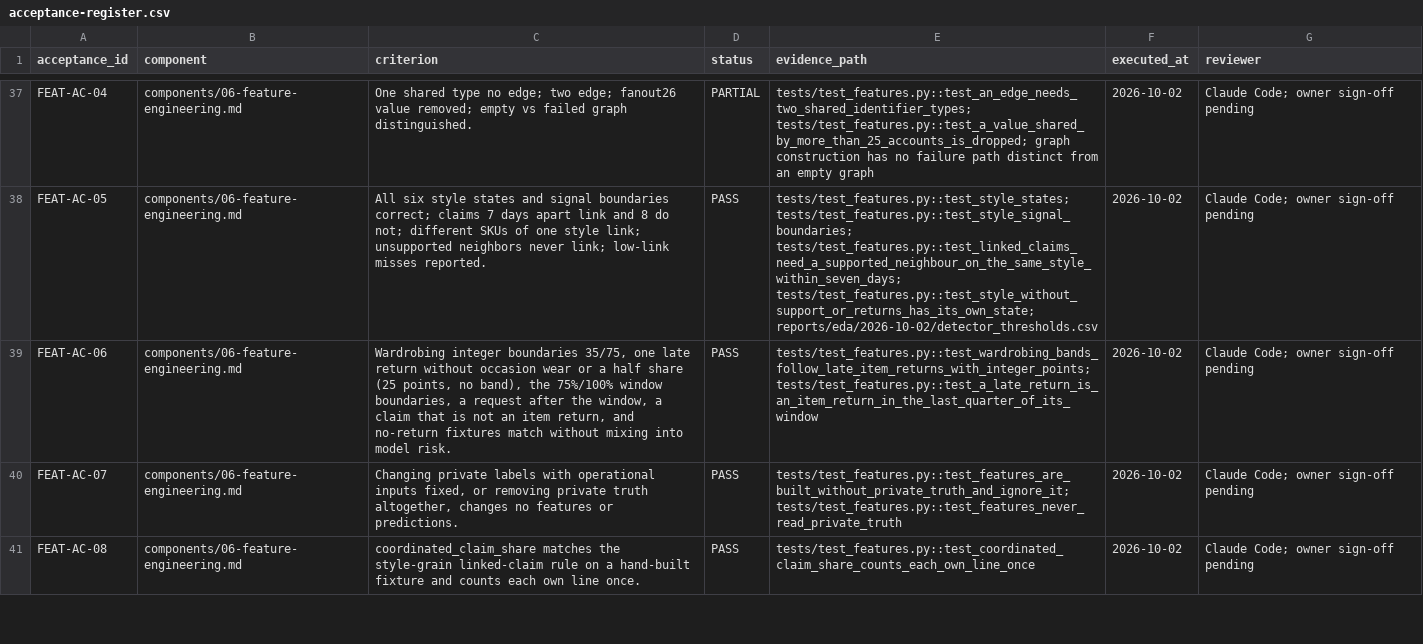
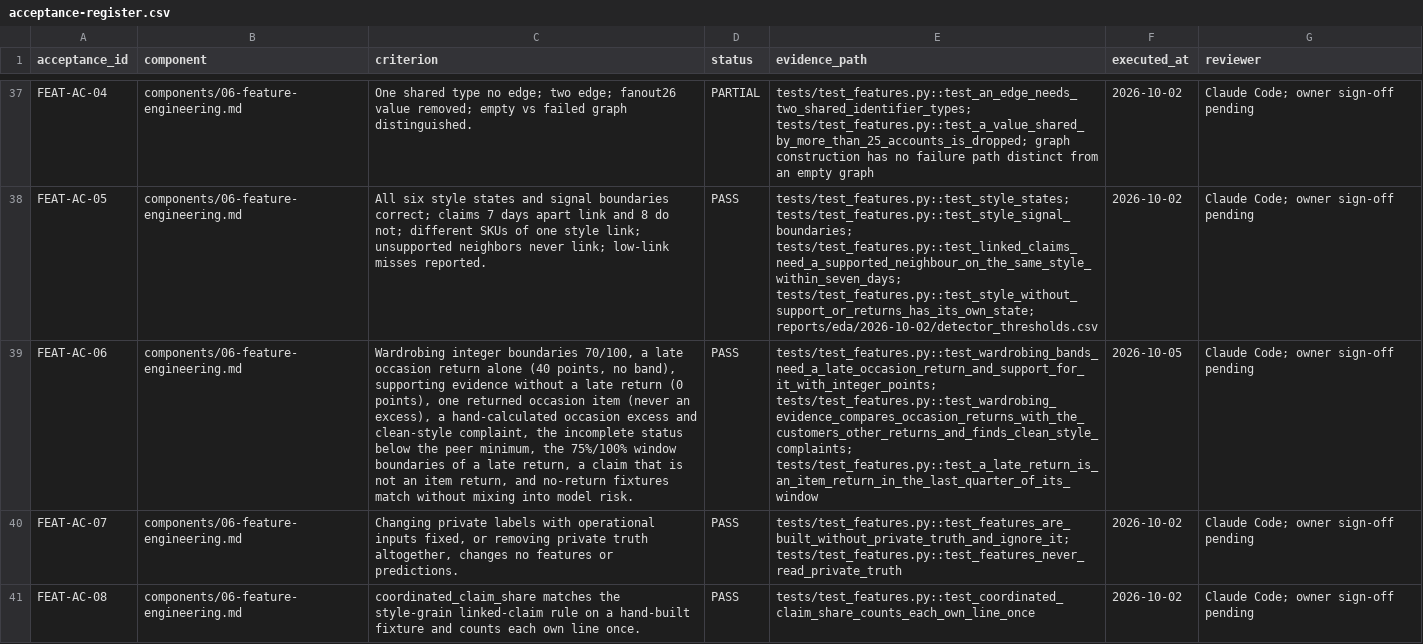
Before and after one commit to pragatheeswaran-cds/ARAI, a CSV file: final-spec/acceptance-register.csv, drawn as a sheet; only a part is shown, gaps mark what is left out; the diff covers the shown part only; the diff names each change by its address in the sheet, - before the commit and + after, or states it on an @@ line.

```diff
--- a/final-spec/acceptance-register.csv
+++ b/final-spec/acceptance-register.csv
-C39 (criterion): …integer boundaries 35/75, one late return without occasion wear or a half share (25 points, no band), the 75%/100% window boundaries, a request after the window, a claim…
+C39 (criterion): …integer boundaries 70/100, a late occasion return alone (40 points, no band), supporting evidence without a late return (0 points), one returned occasion item (never an excess), a hand-calculated occasion excess and clean-style complaint, the incomplete status below the peer minimum, the 75%/100% window boundaries of a late return, a claim…
-E39 (evidence_path): tests/test_features.py::test_wardrobing_bands_follow_late_item_returns_with_integer_points; tests/test_features.py::test_a_late_return_is_an_item_return_in_the_last_quarter_of_its_window
+E39 (evidence_path): tests/test_features.py::test_wardrobing_bands_need_a_late_occasion_return_and_support_for_it_with_integer_points; tests/test_features.py::test_wardrobing_evidence_compares_occasion_returns_with_the_customers_other_returns_and_finds_clean_style_complaints; tests/test_features.py::test_a_late_return_is_an_item_return_in_the_last_quarter_of_its_window
-F39 (executed_at): 2026-10-02
+F39 (executed_at): 2026-10-05
```
Also changed, not shown: 1 added row elsewhere in this file, 43 other files.
